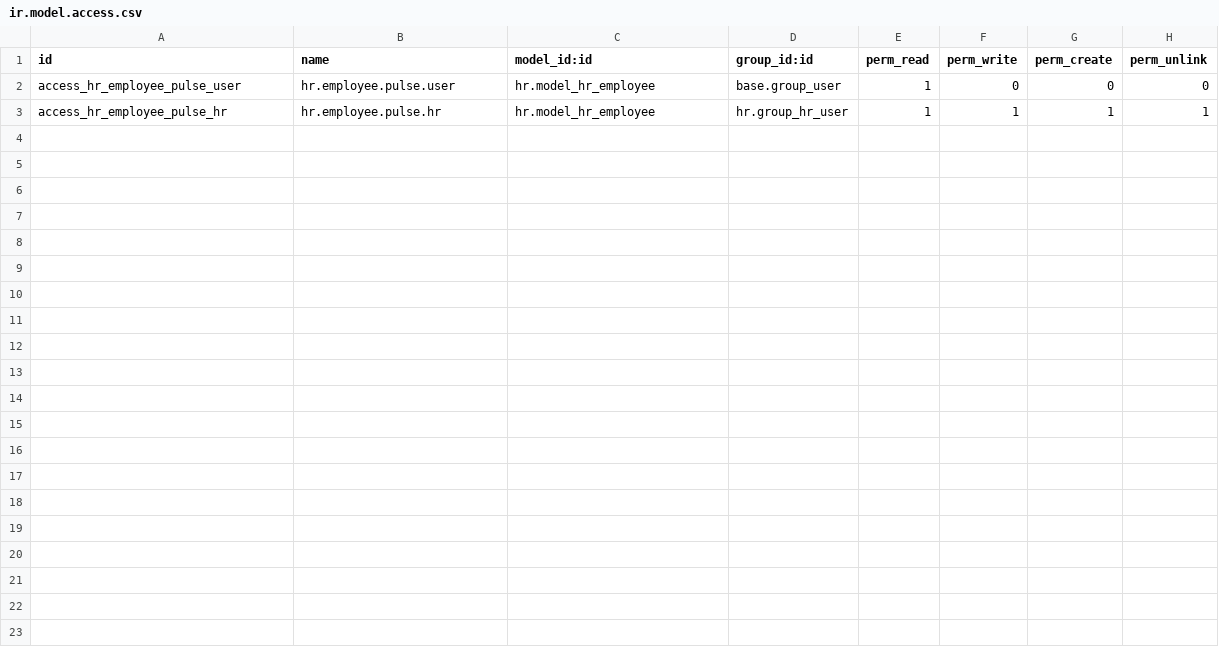
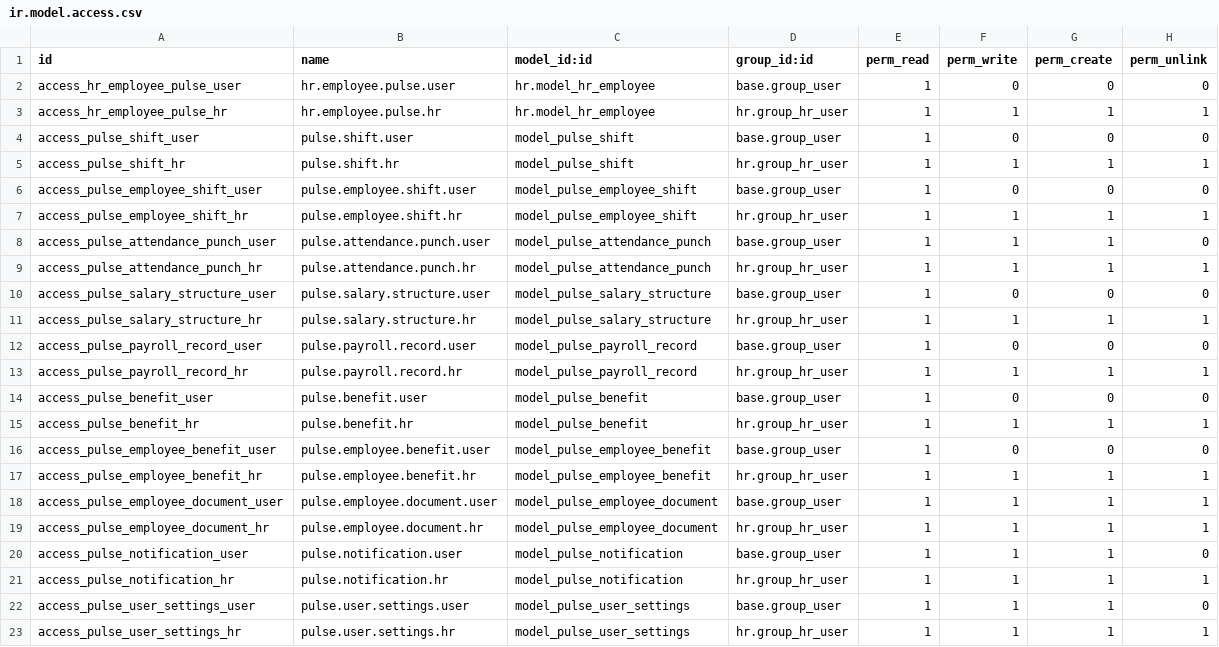
Before and after one commit to sheshagiri7/pulse-hr, a CSV file: addons/pulse_hr/security/ir.model.access.csv, drawn as a sheet.

Commit message:
update Pulse project

```diff
--- a/addons/pulse_hr/security/ir.model.access.csv
+++ b/addons/pulse_hr/security/ir.model.access.csv
@@ -3 +3,21 @@ access_hr_employee_pulse_user,hr.employee.pulse.user,hr.model_hr_employee,base.g
 access_hr_employee_pulse_hr,hr.employee.pulse.hr,hr.model_hr_employee,hr.group_hr_user,1,1,1,1
+access_pulse_shift_user,pulse.shift.user,model_pulse_shift,base.group_user,1,0,0,0
+access_pulse_shift_hr,pulse.shift.hr,model_pulse_shift,hr.group_hr_user,1,1,1,1
+access_pulse_employee_shift_user,pulse.employee.shift.user,model_pulse_employee_shift,base.group_user,1,0,0,0
+access_pulse_employee_shift_hr,pulse.employee.shift.hr,model_pulse_employee_shift,hr.group_hr_user,1,1,1,1
+access_pulse_attendance_punch_user,pulse.attendance.punch.user,model_pulse_attendance_punch,base.group_user,1,1,1,0
+access_pulse_attendance_punch_hr,pulse.attendance.punch.hr,model_pulse_attendance_punch,hr.group_hr_user,1,1,1,1
+access_pulse_salary_structure_user,pulse.salary.structure.user,model_pulse_salary_structure,base.group_user,1,0,0,0
+access_pulse_salary_structure_hr,pulse.salary.structure.hr,model_pulse_salary_structure,hr.group_hr_user,1,1,1,1
+access_pulse_payroll_record_user,pulse.payroll.record.user,model_pulse_payroll_record,base.group_user,1,0,0,0
+access_pulse_payroll_record_hr,pulse.payroll.record.hr,model_pulse_payroll_record,hr.group_hr_user,1,1,1,1
+access_pulse_benefit_user,pulse.benefit.user,model_pulse_benefit,base.group_user,1,0,0,0
+access_pulse_benefit_hr,pulse.benefit.hr,model_pulse_benefit,hr.group_hr_user,1,1,1,1
+access_pulse_employee_benefit_user,pulse.employee.benefit.user,model_pulse_employee_benefit,base.group_user,1,0,0,0
+access_pulse_employee_benefit_hr,pulse.employee.benefit.hr,model_pulse_employee_benefit,hr.group_hr_user,1,1,1,1
+access_pulse_employee_document_user,pulse.employee.document.user,model_pulse_employee_document,base.group_user,1,1,1,1
+access_pulse_employee_document_hr,pulse.employee.document.hr,model_pulse_employee_document,hr.group_hr_user,1,1,1,1
+access_pulse_notification_user,pulse.notification.user,model_pulse_notification,base.group_user,1,1,1,0
+access_pulse_notification_hr,pulse.notification.hr,model_pulse_notification,hr.group_hr_user,1,1,1,1
+access_pulse_user_settings_user,pulse.user.settings.user,model_pulse_user_settings,base.group_user,1,1,1,0
+access_pulse_user_settings_hr,pulse.user.settings.hr,model_pulse_user_settings,hr.group_hr_user,1,1,1,1
```
Also changed, not shown: 16 other files.
